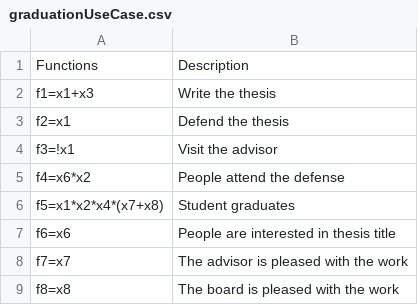
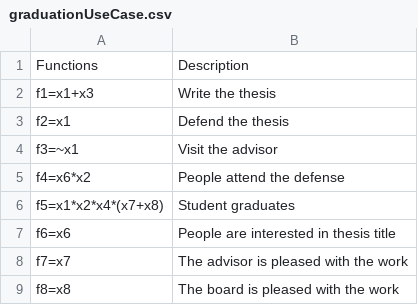
Before and after one commit to CIShell/cishell-applications, a CSV file: deployment/edu.iu.nwb.gui.brand/extra-files/sampledata/DND/graduationUseCase.csv, drawn as a sheet.

Commit message:
this is the updated version
git-svn-id: svn+ssh://in.cns.iu.edu/projects/svn/nwb/trunk@2173 c287de05-5010-0410-818a-8f02fb49d6a9

```diff
--- a/deployment/edu.iu.nwb.gui.brand/extra-files/sampledata/DND/graduationUseCase.csv
+++ b/deployment/edu.iu.nwb.gui.brand/extra-files/sampledata/DND/graduationUseCase.csv
@@ -3,3 +3,3 @@
 "f2=x1","Defend the thesis"
-"f3=!x1","Visit the advisor"
+"f3=~x1","Visit the advisor"
 "f4=x6*x2","People attend the defense"
```
